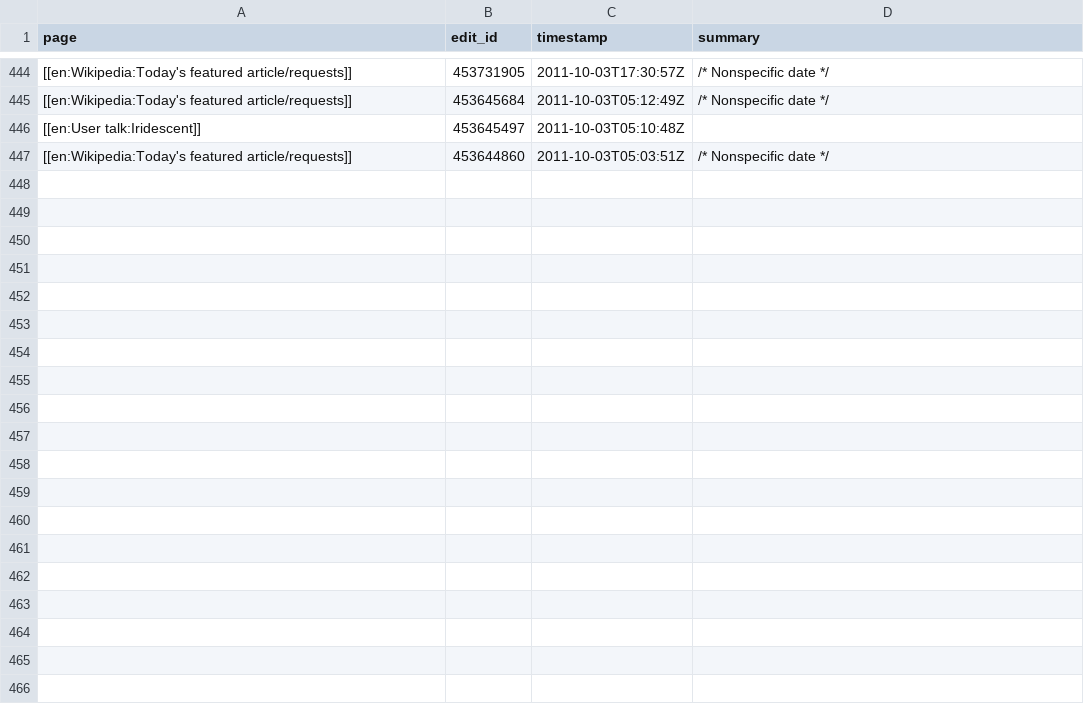
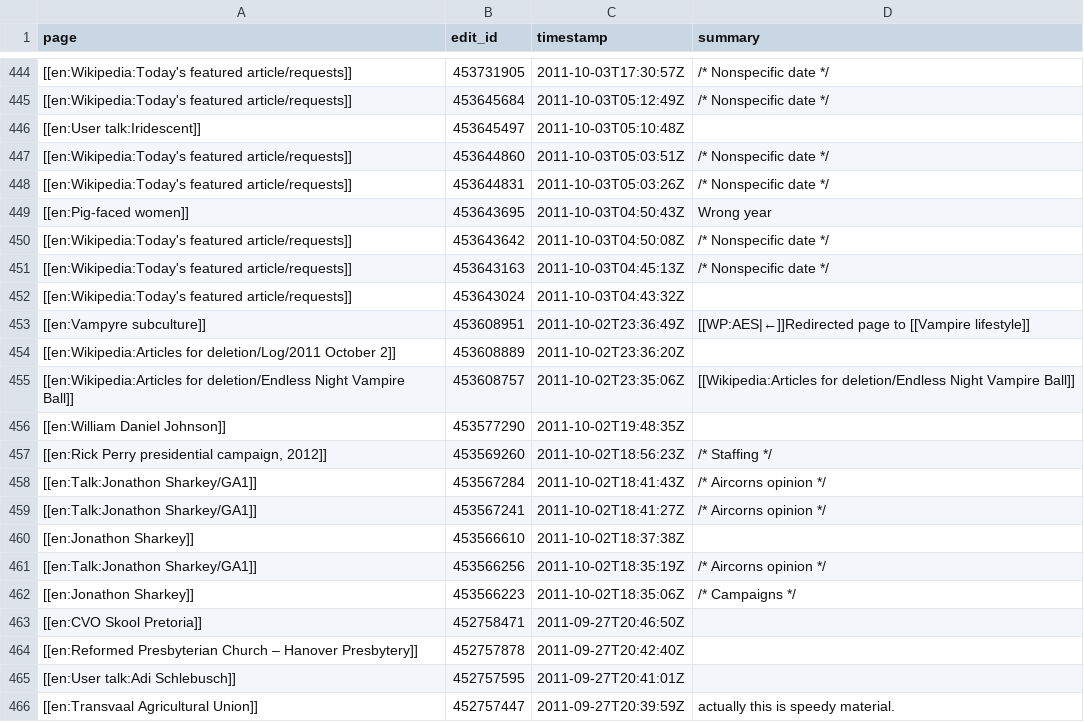
Before and after one commit to fizzyhill/Wiki, a CSV file: Difluoroethene.csv, drawn as a sheet; only a part is shown, gaps mark what is left out; the diff covers the shown part only.

```diff
--- a/Difluoroethene.csv
+++ b/Difluoroethene.csv
@@ -447 +447,20 @@ page,edit_id,timestamp,summary
 [[en:Wikipedia:Today's featured article/requests]],453644860,2011-10-03T05:03:51Z,/* Nonspecific date */
+[[en:Wikipedia:Today's featured article/requests]],453644831,2011-10-03T05:03:26Z,/* Nonspecific date */
+[[en:Pig-faced women]],453643695,2011-10-03T04:50:43Z,Wrong year
+[[en:Wikipedia:Today's featured article/requests]],453643642,2011-10-03T04:50:08Z,/* Nonspecific date */
+[[en:Wikipedia:Today's featured article/requests]],453643163,2011-10-03T04:45:13Z,/* Nonspecific date */
+[[en:Wikipedia:Today's featured article/requests]],453643024,2011-10-03T04:43:32Z,
+[[en:Vampyre subculture]],453608951,2011-10-02T23:36:49Z,[[WP:AES|←]]Redirected page to [[Vampire lifestyle]]
+[[en:Wikipedia:Articles for deletion/Log/2011 October 2]],453608889,2011-10-02T23:36:20Z,
+[[en:Wikipedia:Articles for deletion/Endless Night Vampire Ball]],453608757,2011-10-02T23:35:06Z,[[Wikipedia:Articles for deletion/Endless Night Vampire Ball]]
+[[en:William Daniel Johnson]],453577290,2011-10-02T19:48:35Z,
+"[[en:Rick Perry presidential campaign, 2012]]",453569260,2011-10-02T18:56:23Z,/* Staffing */
+[[en:Talk:Jonathon Sharkey/GA1]],453567284,2011-10-02T18:41:43Z,/* Aircorns opinion */
+[[en:Talk:Jonathon Sharkey/GA1]],453567241,2011-10-02T18:41:27Z,/* Aircorns opinion */
+[[en:Jonathon Sharkey]],453566610,2011-10-02T18:37:38Z,
+[[en:Talk:Jonathon Sharkey/GA1]],453566256,2011-10-02T18:35:19Z,/* Aircorns opinion */
+[[en:Jonathon Sharkey]],453566223,2011-10-02T18:35:06Z,/* Campaigns */
+[[en:CVO Skool Pretoria]],452758471,2011-09-27T20:46:50Z,
+[[en:Reformed Presbyterian Church – Hanover Presbytery]],452757878,2011-09-27T20:42:40Z,
+[[en:User talk:Adi Schlebusch]],452757595,2011-09-27T20:41:01Z,
+[[en:Transvaal Agricultural Union]],452757447,2011-09-27T20:39:59Z,actually this is speedy material.
```
Also changed, not shown: 35 added rows elsewhere in this file, 3 other files.
